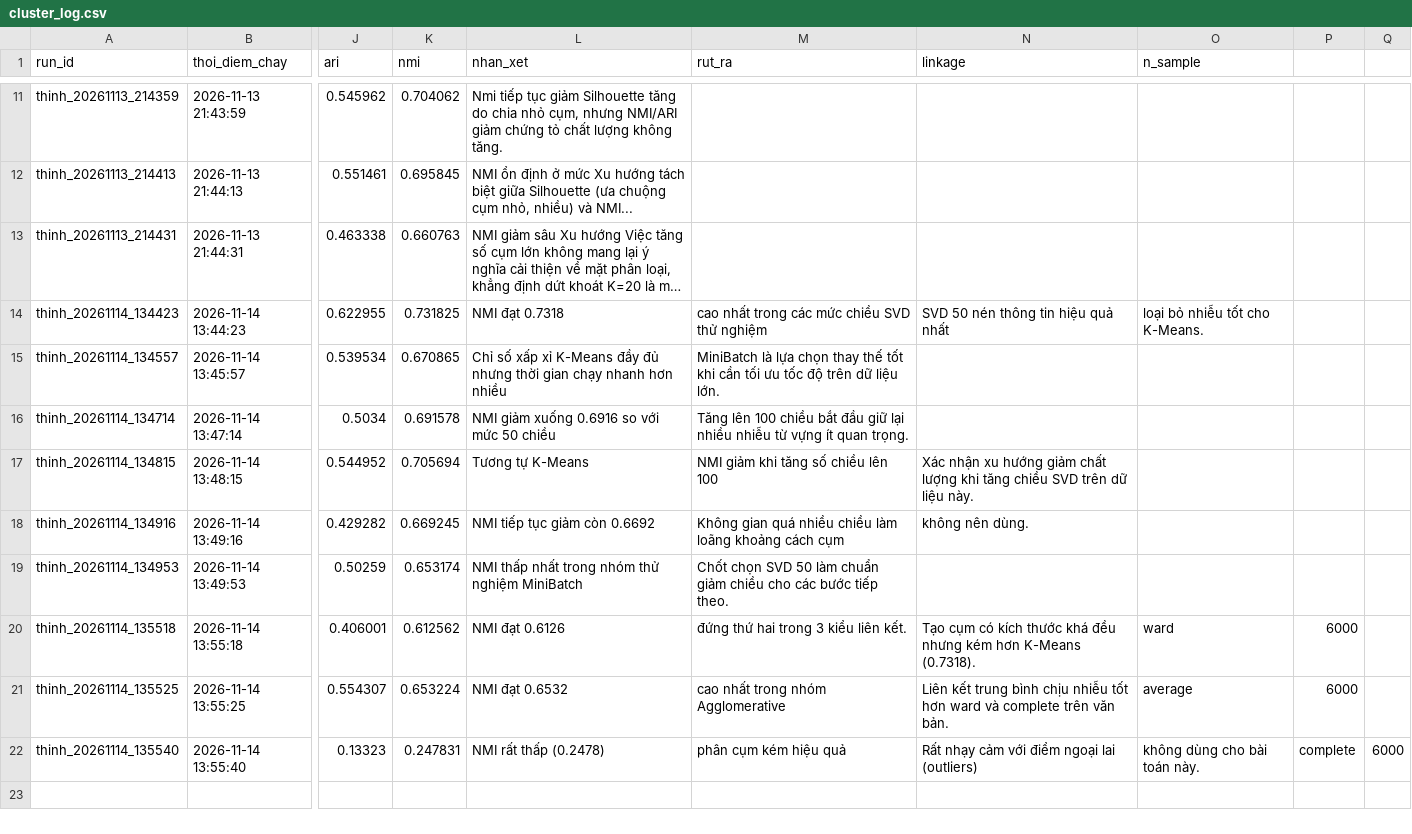
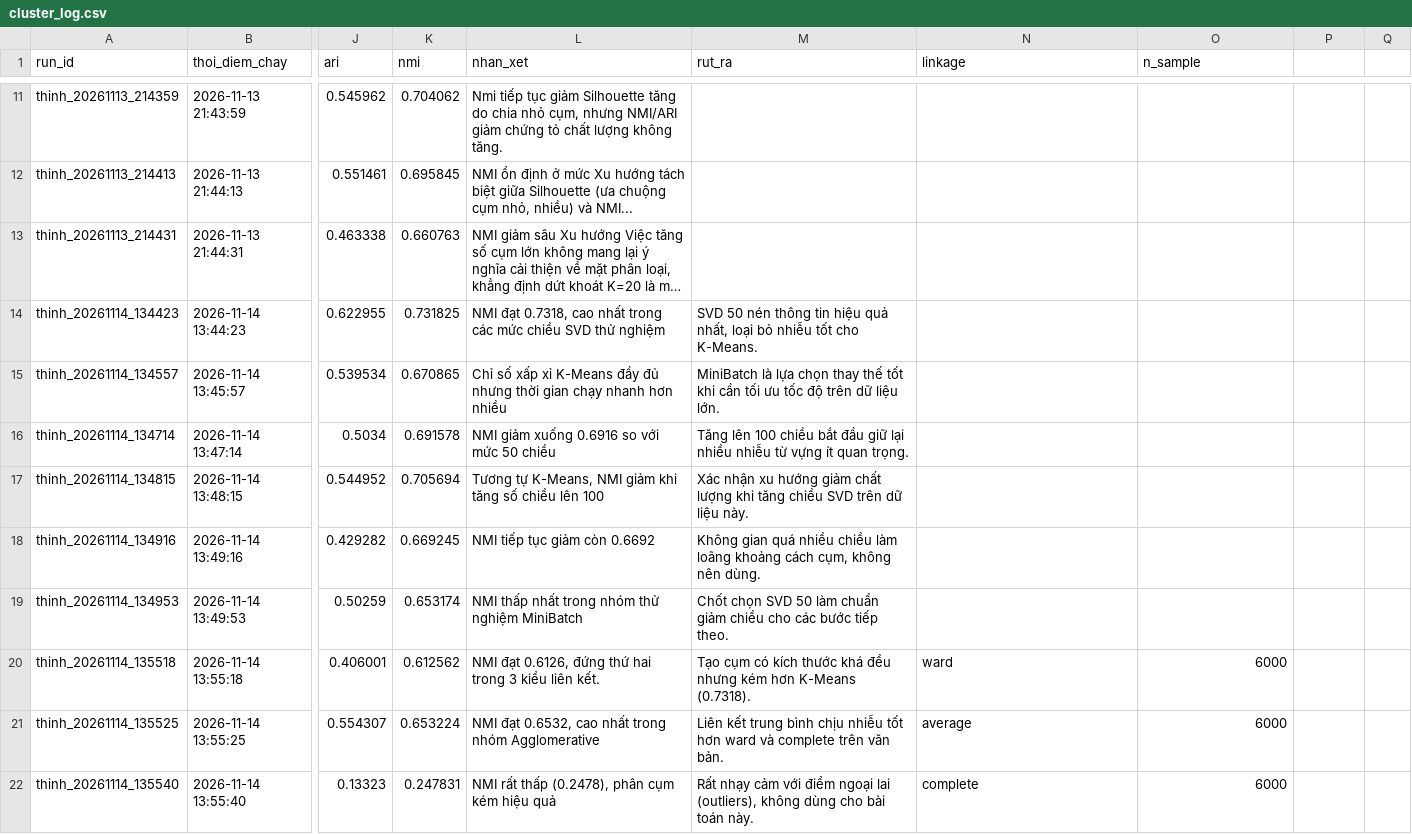
Before and after one commit to Huynh-Quoc-Danh/mayhoc, a CSV file: DoAnCuoiKy/experiments/thinh/cluster_log.csv, drawn as a sheet; only a part is shown, gaps mark what is left out; long unchanged cells end in …; the diff names each change by its address in the sheet, - before the commit and + after, or states it on an @@ line.

```diff
--- a/DoAnCuoiKy/experiments/thinh/cluster_log.csv
+++ b/DoAnCuoiKy/experiments/thinh/cluster_log.csv
-L14 (nhan_xet): NMI đạt 0.7318
+L14 (nhan_xet): NMI đạt 0.7318, cao nhất trong các mức chiều SVD thử nghiệm
-M14 (rut_ra): cao nhất trong các mức chiều SVD thử nghiệm
+M14 (rut_ra): SVD 50 nén thông tin hiệu quả nhất, loại bỏ nhiễu tốt cho K-Means.
-N14 (linkage): SVD 50 nén thông tin hiệu quả nhất
+N14 (linkage): (empty)
-O14 (n_sample): loại bỏ nhiễu tốt cho K-Means.
+O14 (n_sample): (empty)
-L17 (nhan_xet): Tương tự K-Means
+L17 (nhan_xet): Tương tự K-Means, NMI giảm khi tăng số chiều lên 100
-M17 (rut_ra): NMI giảm khi tăng số chiều lên 100
+M17 (rut_ra): Xác nhận xu hướng giảm chất lượng khi tăng chiều SVD trên dữ liệu này.
-N17 (linkage): Xác nhận xu hướng giảm chất lượng khi tăng chiều SVD trên dữ liệu này.
+N17 (linkage): (empty)
-M18 (rut_ra): …khoảng cách cụm
+M18 (rut_ra): …khoảng cách cụm, không nên dùng.
-N18 (linkage): không nên dùng.
+N18 (linkage): (empty)
-L20 (nhan_xet): NMI đạt 0.6126
+L20 (nhan_xet): NMI đạt 0.6126, đứng thứ hai trong 3 kiểu liên kết.
-M20 (rut_ra): đứng thứ hai trong 3 kiểu liên kết.
+M20 (rut_ra): Tạo cụm có kích thước khá đều nhưng kém hơn K-Means (0.7318).
-N20 (linkage): Tạo cụm có kích thước khá đều nhưng kém hơn K-Means (0.7318).
+N20 (linkage): ward
-O20 (n_sample): ward
+O20 (n_sample): 6000
-P20:P21: 6000
+P20:P21: (empty)
-L21 (nhan_xet): NMI đạt 0.6532
+L21 (nhan_xet): NMI đạt 0.6532, cao nhất trong nhóm Agglomerative
-M21 (rut_ra): cao nhất trong nhóm Agglomerative
+M21 (rut_ra): Liên kết trung bình chịu nhiễu tốt hơn ward và complete trên văn bản.
-N21 (linkage): Liên kết trung bình chịu nhiễu tốt hơn ward và complete trên văn bản.
+N21 (linkage): average
-O21 (n_sample): average
+O21 (n_sample): 6000
-L22 (nhan_xet): NMI rất thấp (0.2478)
+L22 (nhan_xet): NMI rất thấp (0.2478), phân cụm kém hiệu quả
-M22 (rut_ra): phân cụm kém hiệu quả
+M22 (rut_ra): Rất nhạy cảm với điểm ngoại lai (outliers), không dùng cho bài toán này.
-N22 (linkage): Rất nhạy cảm với điểm ngoại lai (outliers)
+N22 (linkage): complete
-O22 (n_sample): không dùng cho bài toán này.
+O22 (n_sample): 6000
-P22: complete
+P22: (empty)
-Q22: 6000
+Q22: (empty)
```
